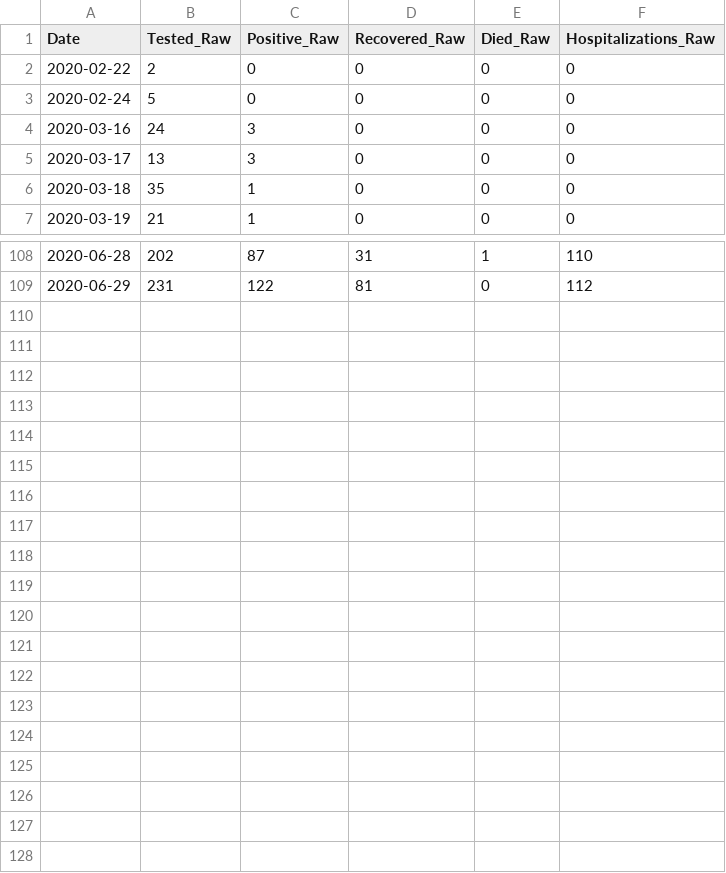
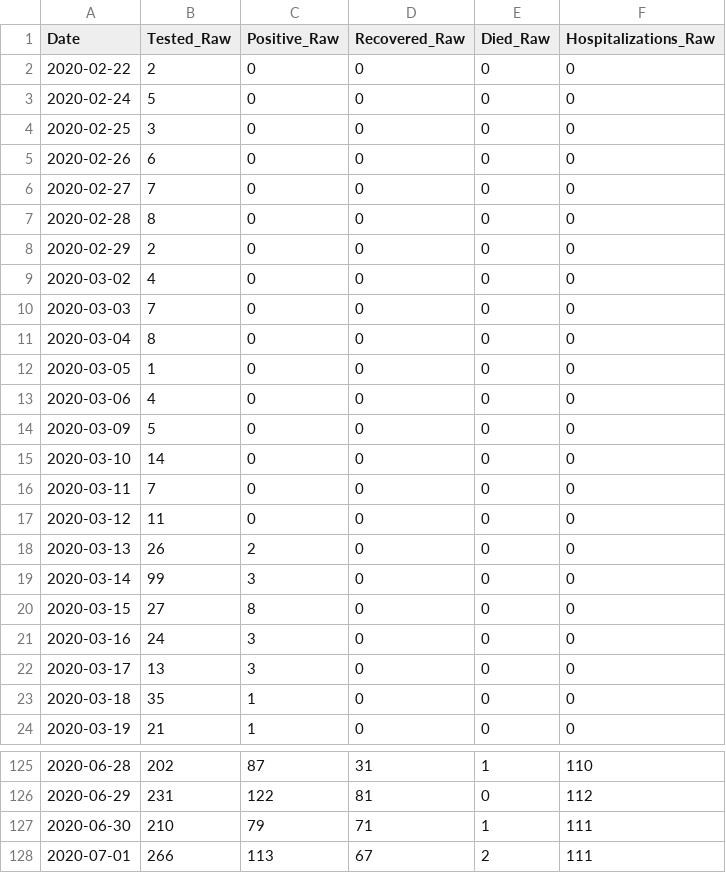
Before and after one commit to bnice5000/COVID-STATS, a CSV file: Data/COVID_Raw.csv, drawn as a sheet; only a part is shown, gaps mark what is left out; the diff names each change by its address in the sheet, - before the commit and + after, or states it on an @@ line.

```diff
--- a/Data/COVID_Raw.csv
+++ b/Data/COVID_Raw.csv
+row 4: 2020-02-25 | 3 | 0 | 0 | 0 | 0
+row 5: 2020-02-26 | 6 | 0 | 0 | 0 | 0
+row 6: 2020-02-27 | 7 | 0 | 0 | 0 | 0
+row 7: 2020-02-28 | 8 | 0 | 0 | 0 | 0
+row 8: 2020-02-29 | 2 | 0 | 0 | 0 | 0
+row 9: 2020-03-02 | 4 | 0 | 0 | 0 | 0
+row 10: 2020-03-03 | 7 | 0 | 0 | 0 | 0
+row 11: 2020-03-04 | 8 | 0 | 0 | 0 | 0
+row 12: 2020-03-05 | 1 | 0 | 0 | 0 | 0
+row 13: 2020-03-06 | 4 | 0 | 0 | 0 | 0
+row 14: 2020-03-09 | 5 | 0 | 0 | 0 | 0
+row 15: 2020-03-10 | 14 | 0 | 0 | 0 | 0
+row 16: 2020-03-11 | 7 | 0 | 0 | 0 | 0
+row 17: 2020-03-12 | 11 | 0 | 0 | 0 | 0
+row 18: 2020-03-13 | 26 | 2 | 0 | 0 | 0
+row 19: 2020-03-14 | 99 | 3 | 0 | 0 | 0
+row 20: 2020-03-15 | 27 | 8 | 0 | 0 | 0
+row 127: 2020-06-30 | 210 | 79 | 71 | 1 | 111
+row 128: 2020-07-01 | 266 | 113 | 67 | 2 | 111
```
Also changed, not shown: 25 other files.
